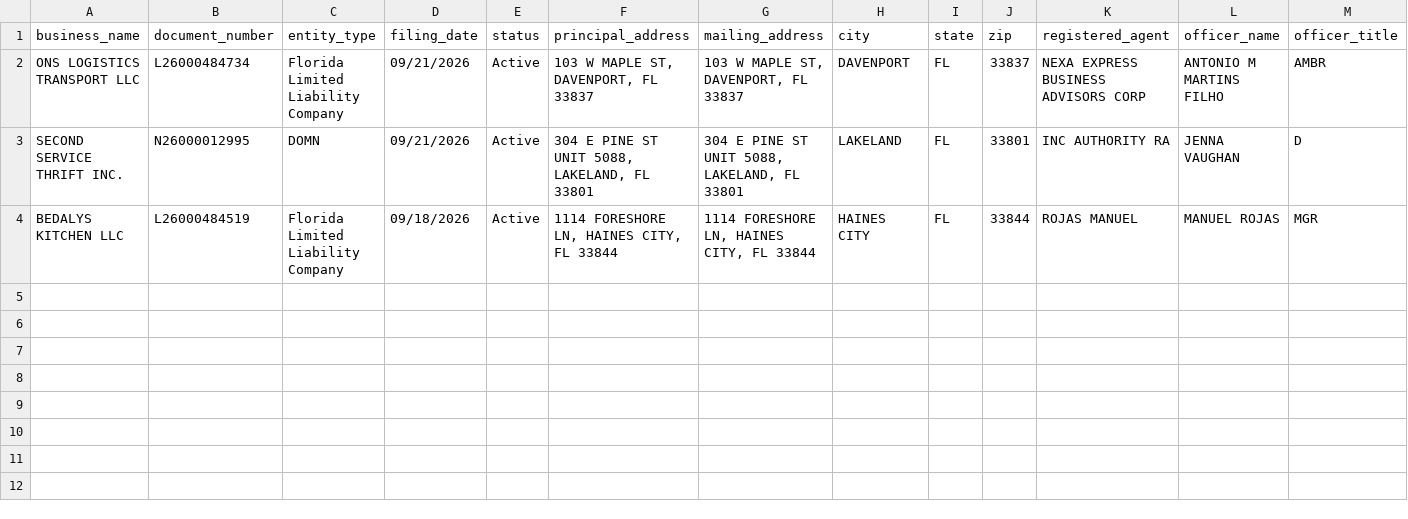
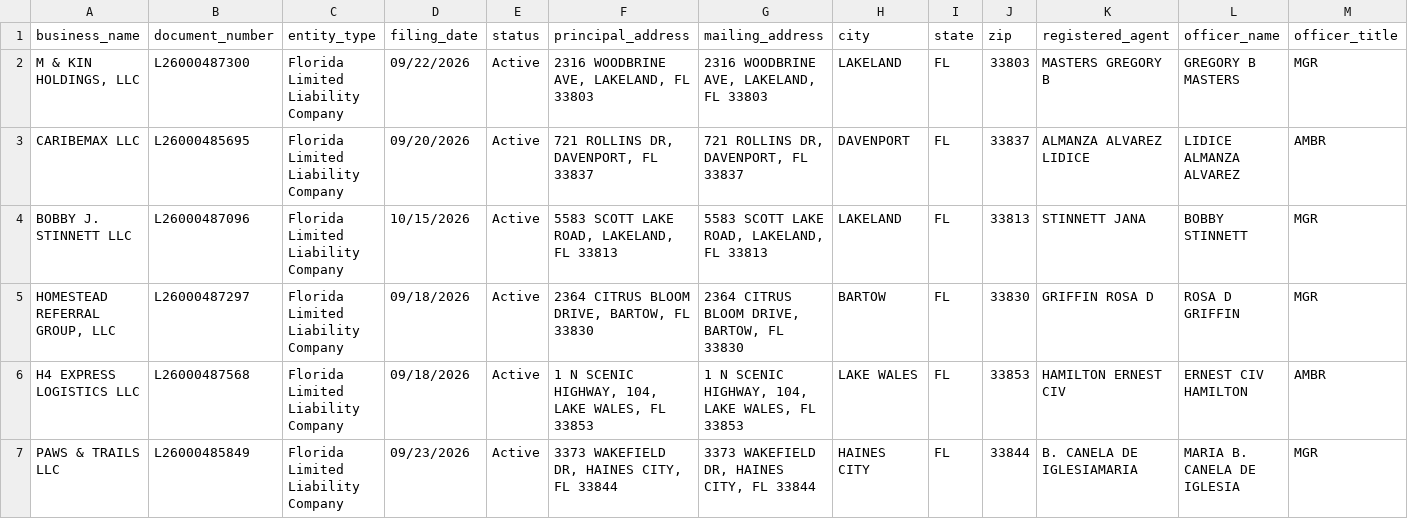
Before and after one commit to state-of-the-spark/spark-sites, a CSV file: agents/biz-scout/data/polk-county-new-this-week.csv, drawn as a sheet; only a part is shown; removed rows and columns are numbered as before the commit, all else as after; rows hold the shown columns only; the diff names each change by its address in the sheet, - before the commit and + after, or states it on an @@ line.

```diff
--- a/agents/biz-scout/data/polk-county-new-this-week.csv
+++ b/agents/biz-scout/data/polk-county-new-this-week.csv
+row 2: M & KIN HOLDINGS, LLC | L26000487300 | Florida Limited Liability Company | 09/22/2026 | Active | 2316 WOODBRINE AVE, LAKELAND, FL 33803 | 2316 WOODBRINE AVE, LAKELAND, FL 33803 | LAKELAND | FL | 33803 | MASTERS GREGORY B | GREGORY B MASTERS | MGR
-A3 (business_name): ONS LOGISTICS TRANSPORT LLC
+A3 (business_name): CARIBEMAX LLC
-B3 (document_number): L26000484734
+B3 (document_number): L26000485695
-D3 (filing_date): 09/21/2026
+D3 (filing_date): 09/20/2026
-F3 (principal_address): 103 W MAPLE ST, DAVENPORT, FL 33837
+F3 (principal_address): 721 ROLLINS DR, DAVENPORT, FL 33837
-G3 (mailing_address): 103 W MAPLE ST, DAVENPORT, FL 33837
+G3 (mailing_address): 721 ROLLINS DR, DAVENPORT, FL 33837
-K3 (registered_agent): NEXA EXPRESS BUSINESS ADVISORS CORP
+K3 (registered_agent): ALMANZA ALVAREZ LIDICE
-L3 (officer_name): ANTONIO M MARTINS FILHO
+L3 (officer_name): LIDICE ALMANZA ALVAREZ
-row 3: SECOND SERVICE THRIFT INC. | N26000012995 | DOMN | 09/21/2026 | Active | 304 E PINE ST UNIT 5088, LAKELAND, FL 33801 | 304 E PINE ST UNIT 5088, LAKELAND, FL 33801 | LAKELAND | FL | 33801 | INC AUTHORITY RA | JENNA VAUGHAN | D
+row 4: BOBBY J. STINNETT LLC | L26000487096 | Florida Limited Liability Company | 10/15/2026 | Active | 5583 SCOTT LAKE ROAD, LAKELAND, FL 33813 | 5583 SCOTT LAKE ROAD, LAKELAND, FL 33813 | LAKELAND | FL | 33813 | STINNETT JANA | BOBBY STINNETT | MGR
+row 5: HOMESTEAD REFERRAL GROUP, LLC | L26000487297 | Florida Limited Liability Company | 09/18/2026 | Active | 2364 CITRUS BLOOM DRIVE, BARTOW, FL 33830 | 2364 CITRUS BLOOM DRIVE, BARTOW, FL 33830 | BARTOW | FL | 33830 | GRIFFIN ROSA D | ROSA D GRIFFIN | MGR
+row 6: H4 EXPRESS LOGISTICS LLC | L26000487568 | Florida Limited Liability Company | 09/18/2026 | Active | 1 N SCENIC HIGHWAY, 104, LAKE WALES, FL 33853 | 1 N SCENIC HIGHWAY, 104, LAKE WALES, FL 33853 | LAKE WALES | FL | 33853 | HAMILTON ERNEST CIV | ERNEST CIV HAMILTON | AMBR
-A7 (business_name): BEDALYS KITCHEN LLC
+A7 (business_name): PAWS & TRAILS LLC
-B7 (document_number): L26000484519
+B7 (document_number): L26000485849
-D7 (filing_date): 09/18/2026
+D7 (filing_date): 09/23/2026
-F7 (principal_address): 1114 FORESHORE LN, HAINES CITY, FL 33844
+F7 (principal_address): 3373 WAKEFIELD DR, HAINES CITY, FL 33844
-G7 (mailing_address): 1114 FORESHORE LN, HAINES CITY, FL 33844
+G7 (mailing_address): 3373 WAKEFIELD DR, HAINES CITY, FL 33844
-K7 (registered_agent): ROJAS MANUEL
+K7 (registered_agent): B. CANELA DE IGLESIAMARIA
-L7 (officer_name): MANUEL ROJAS
+L7 (officer_name): MARIA B. CANELA DE IGLESIA
```
Also changed, not shown: agents/biz-scout/data/polk-county-businesses.csv, 1 other file.
